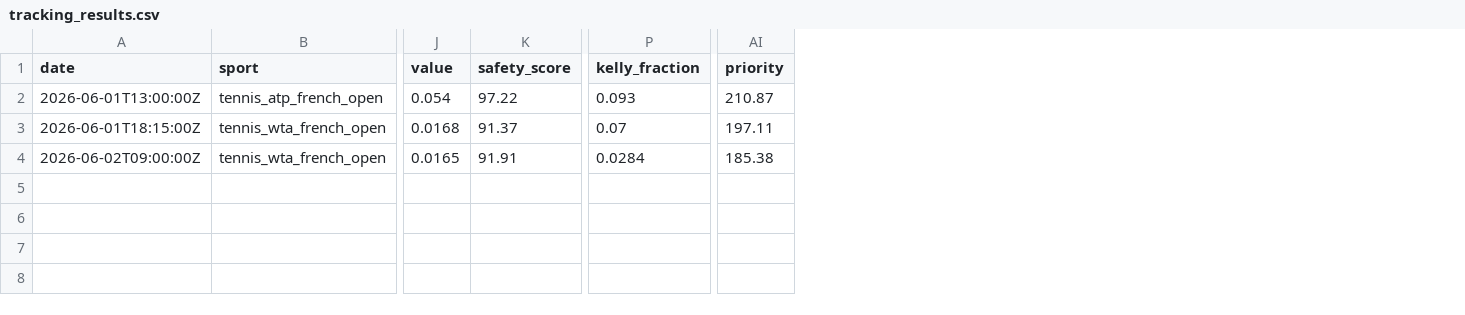
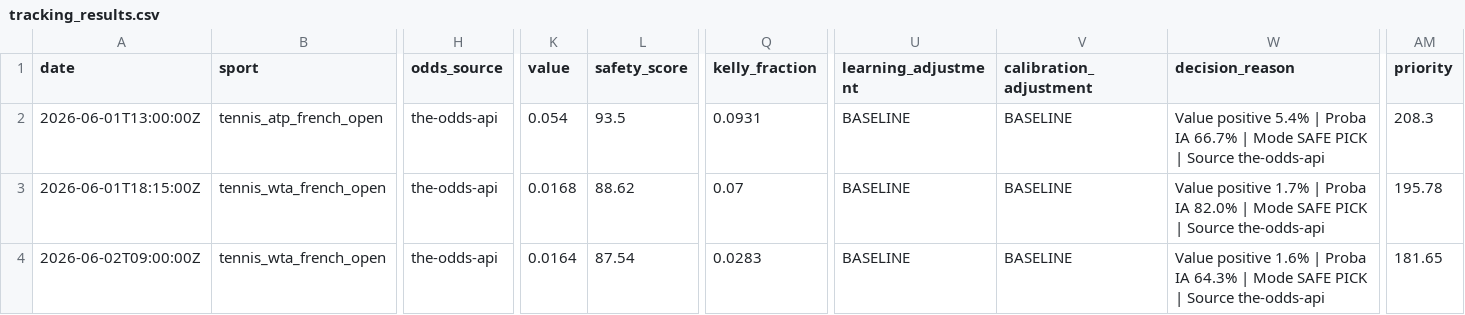
Before and after one commit to lazered543/ParisSportifs_IA_Ultime, a CSV file: tracking_results.csv, drawn as a sheet; only a part is shown, gaps mark what is left out; addresses are those after the commit; the diff names each change by its address in the sheet, - before the commit and + after, or states it on an @@ line.

Commit message:
Ameliore auto-apprentissage backtest et calibration IA

```diff
--- a/tracking_results.csv
+++ b/tracking_results.csv
+column H (odds_source), rows 2-4: all the-odds-api
+column U (learning_adjustment), rows 2-4: all BASELINE
+column V (calibration_adjustment), rows 2-4: all BASELINE
+column W (decision_reason), rows 2-4: Value positive 5.4% | Proba IA 66.7% | Mode SAFE PICK | Source the-odds-api | Value positive 1.7% | Proba IA 82.0% | Mode SAFE PICK | Source the-odds-api | Value positive 1.6% | Proba IA 64.3% | Mode SAFE PICK | Source the-odds-api
-L2 (safety_score): 97.22
+L2 (safety_score): 93.5
-Q2 (kelly_fraction): 0.093
+Q2 (kelly_fraction): 0.0931
-AM2 (priority): 210.87
+AM2 (priority): 208.3
-L3 (safety_score): 91.37
+L3 (safety_score): 88.62
-AM3 (priority): 197.11
+AM3 (priority): 195.78
-K4 (value): 0.0165
+K4 (value): 0.0164
-L4 (safety_score): 91.91
+L4 (safety_score): 87.54
-Q4 (kelly_fraction): 0.0284
+Q4 (kelly_fraction): 0.0283
-AM4 (priority): 185.38
+AM4 (priority): 181.65
```
Also changed, not shown: data/predictions/value_bets_today.csv, 14 other files.
